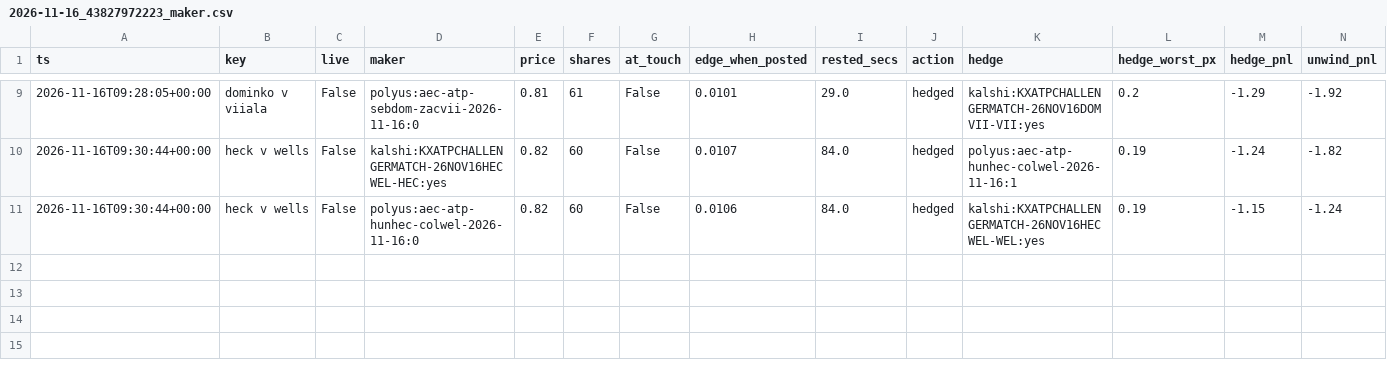
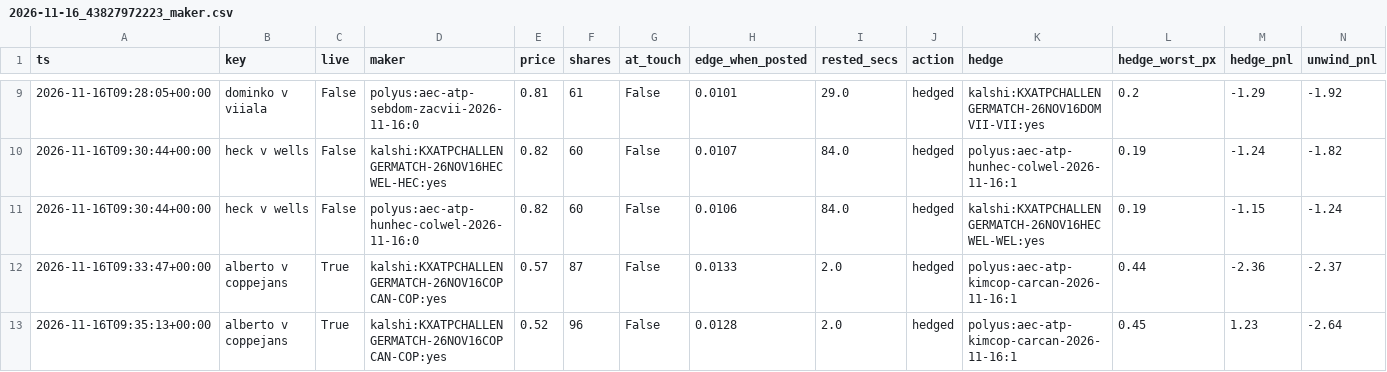
Before and after one commit to remick2/tennis-model, a CSV file: data/bot/2026-11-16_43827972223_maker.csv, drawn as a sheet; only a part is shown, gaps mark what is left out; rows hold the shown columns only; the diff names each change by its address in the sheet, - before the commit and + after, or states it on an @@ line.

```diff
--- a/data/bot/2026-11-16_43827972223_maker.csv
+++ b/data/bot/2026-11-16_43827972223_maker.csv
+row 12: 2026-11-16T09:33:47+00:00 | alberto v coppejans | True | kalshi:KXATPCHALLENGERMATCH-26NOV16COPCAN-COP:yes | 0.57 | 87 | False | 0.0133 | 2.0 | hedged | polyus:aec-atp-kimcop-carcan-2026-11-16:1 | 0.44 | -2.36 | -2.37
+row 13: 2026-11-16T09:35:13+00:00 | alberto v coppejans | True | kalshi:KXATPCHALLENGERMATCH-26NOV16COPCAN-COP:yes | 0.52 | 96 | False | 0.0128 | 2.0 | hedged | polyus:aec-atp-kimcop-carcan-2026-11-16:1 | 0.45 | 1.23 | -2.64
```
Also changed, not shown: data/bot/2026-11-16_43827972223_cycles.csv, 3 other files.
